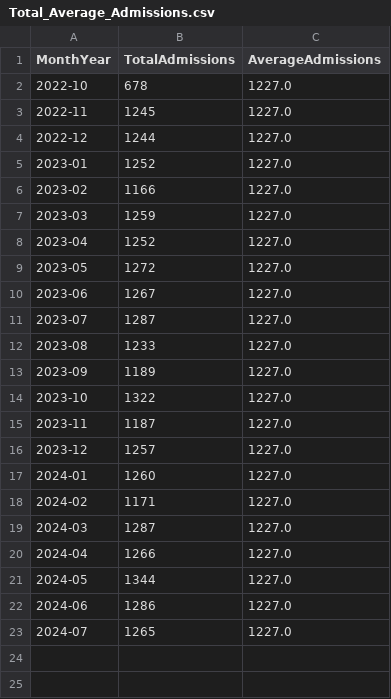
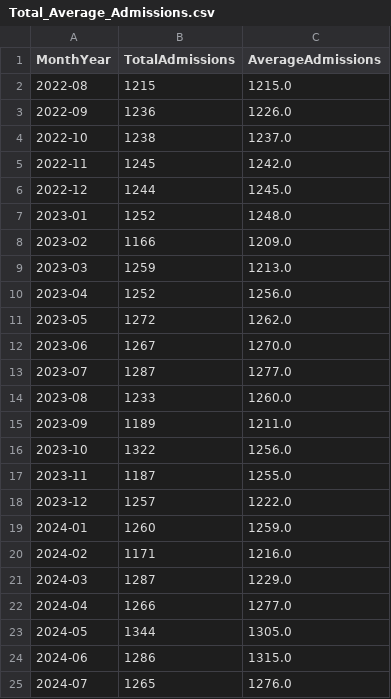
Before and after one commit to VikramsDataScience/ramsay_case_study, a CSV file: data/Total_Average_Admissions.csv, drawn as a sheet.

```diff
--- a/data/Total_Average_Admissions.csv
+++ b/data/Total_Average_Admissions.csv
@@ -1,23 +1,25 @@
 MonthYear,TotalAdmissions,AverageAdmissions
-2022-10,678,1227.0
-2022-11,1245,1227.0
-2022-12,1244,1227.0
-2023-01,1252,1227.0
-2023-02,1166,1227.0
-2023-03,1259,1227.0
-2023-04,1252,1227.0
-2023-05,1272,1227.0
-2023-06,1267,1227.0
-2023-07,1287,1227.0
-2023-08,1233,1227.0
-2023-09,1189,1227.0
-2023-10,1322,1227.0
-2023-11,1187,1227.0
-2023-12,1257,1227.0
-2024-01,1260,1227.0
-2024-02,1171,1227.0
-2024-03,1287,1227.0
-2024-04,1266,1227.0
-2024-05,1344,1227.0
-2024-06,1286,1227.0
-2024-07,1265,1227.0
+2022-08,1215,1215.0
+2022-09,1236,1226.0
+2022-10,1238,1237.0
+2022-11,1245,1242.0
+2022-12,1244,1245.0
+2023-01,1252,1248.0
+2023-02,1166,1209.0
+2023-03,1259,1213.0
+2023-04,1252,1256.0
+2023-05,1272,1262.0
+2023-06,1267,1270.0
+2023-07,1287,1277.0
+2023-08,1233,1260.0
+2023-09,1189,1211.0
+2023-10,1322,1256.0
+2023-11,1187,1255.0
+2023-12,1257,1222.0
+2024-01,1260,1259.0
+2024-02,1171,1216.0
+2024-03,1287,1229.0
+2024-04,1266,1277.0
+2024-05,1344,1305.0
+2024-06,1286,1315.0
+2024-07,1265,1276.0
```
Also changed, not shown: 8 other files.
